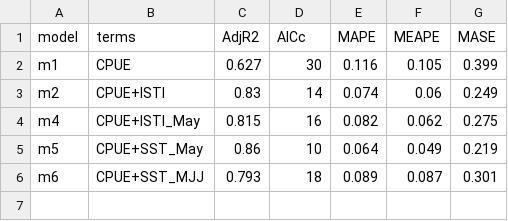
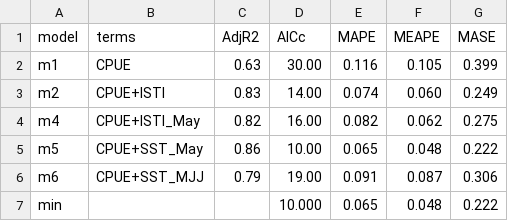
Before and after one commit to commfish/southeast_pink_salmon_preseason, a CSV file: 2021_forecast/index4/results/model_summary_table2.csv, drawn as a sheet; the diff names each change by its address in the sheet, - before the commit and + after, or states it on an @@ line.

```diff
--- a/2021_forecast/index4/results/model_summary_table2.csv
+++ b/2021_forecast/index4/results/model_summary_table2.csv
-C2 (AdjR2): 0.627
+C2 (AdjR2): 0.63
-D2 (AICc): 30
+D2 (AICc): 30.00
-D3 (AICc): 14
+D3 (AICc): 14.00
-F3 (MEAPE): 0.06
+F3 (MEAPE): 0.060
-C4 (AdjR2): 0.815
+C4 (AdjR2): 0.82
-D4 (AICc): 16
+D4 (AICc): 16.00
-D5 (AICc): 10
+D5 (AICc): 10.00
-E5 (MAPE): 0.064
+E5 (MAPE): 0.065
-F5 (MEAPE): 0.049
+F5 (MEAPE): 0.048
-G5 (MASE): 0.219
+G5 (MASE): 0.222
-C6 (AdjR2): 0.793
+C6 (AdjR2): 0.79
-D6 (AICc): 18
+D6 (AICc): 19.00
-E6 (MAPE): 0.089
+E6 (MAPE): 0.091
-G6 (MASE): 0.301
+G6 (MASE): 0.306
+row 7: min |  |  | 10.000 | 0.065 | 0.048 | 0.222
```
Also changed, not shown: 2021_forecast/index4/results/model_summary_table1.csv, 2021_forecast/index4/results/seak_model_summary.csv, 4 other files.
